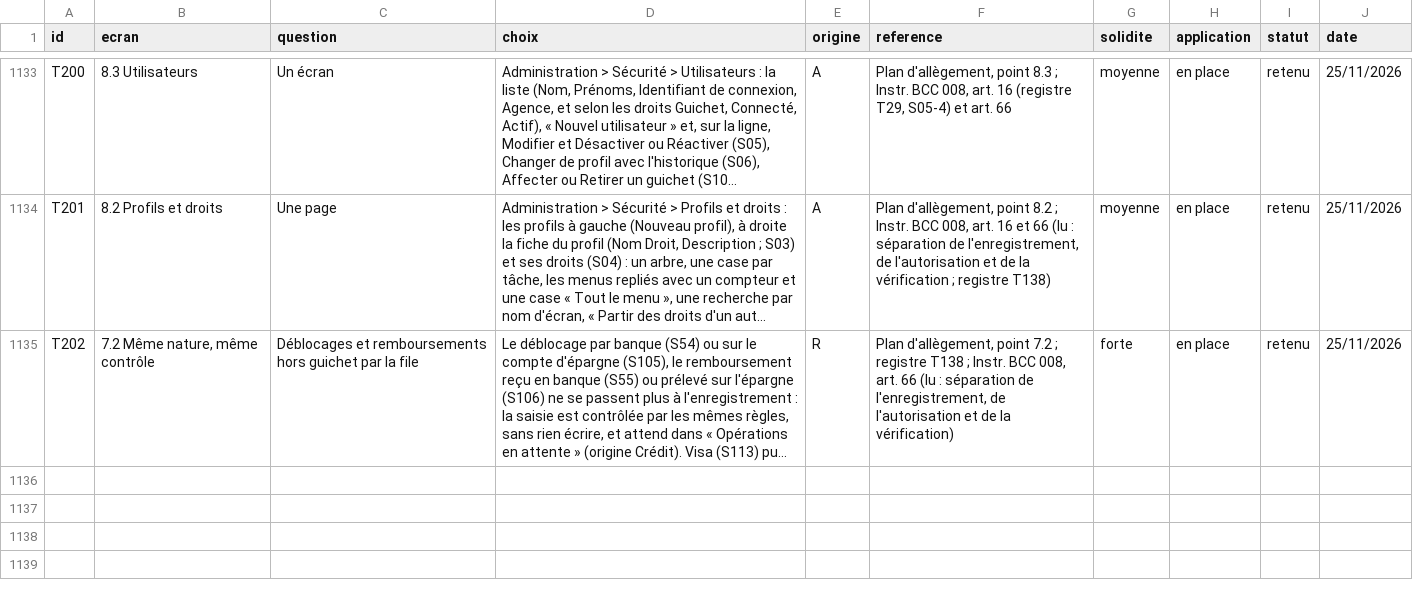
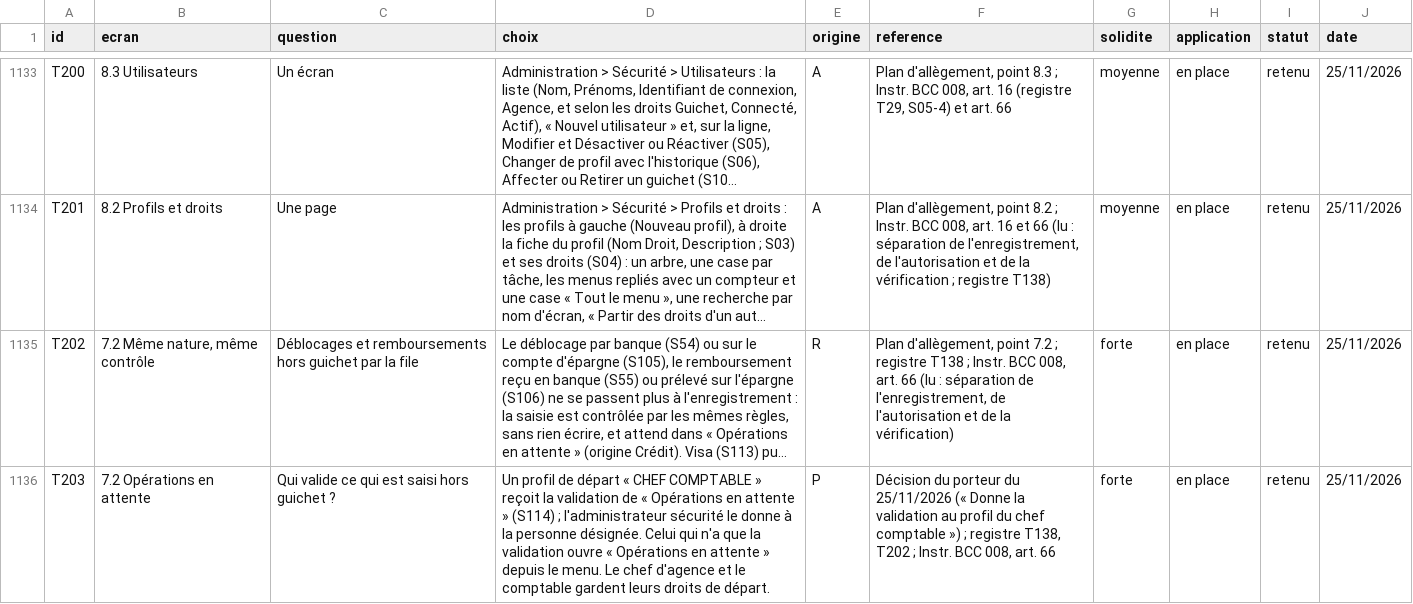
Before and after one commit to manatandu/Microfina-, a CSV file: replica/decisions.csv, drawn as a sheet; only a part is shown, gaps mark what is left out; long unchanged cells end in …; the diff names each change by its address in the sheet, - before the commit and + after, or states it on an @@ line.

```diff
--- a/replica/decisions.csv
+++ b/replica/decisions.csv
+row 1136: T203 | 7.2 Opérations en attente | Qui valide ce qui est saisi hors guichet ? | Un profil de départ « CHEF COMPTABLE » reçoit la validation de « Opérations en attente » (S114) ; l'administrateur sécurité le donne à la personne désignée. Celui qui n'a que la validation ouvre « Opérations en attente » depuis le menu. Le chef d'agence et le comptable gardent leurs droits de départ. | P | Décision du porteur du 25/11/2026 (« Donne la validation au profil du chef comptable ») ; registre T138, T202 ; Instr. BCC 008, art. 66 | forte | en place | retenu | 25/11/2026
```
Also changed, not shown: 15 other files.
